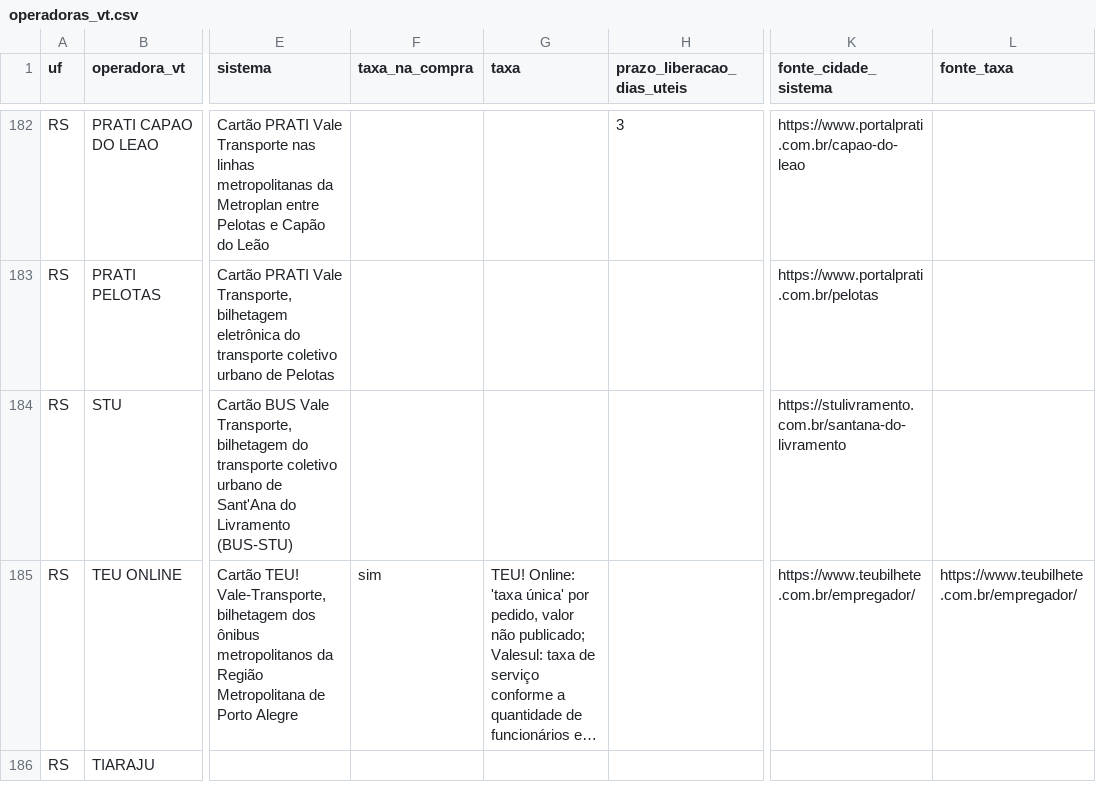
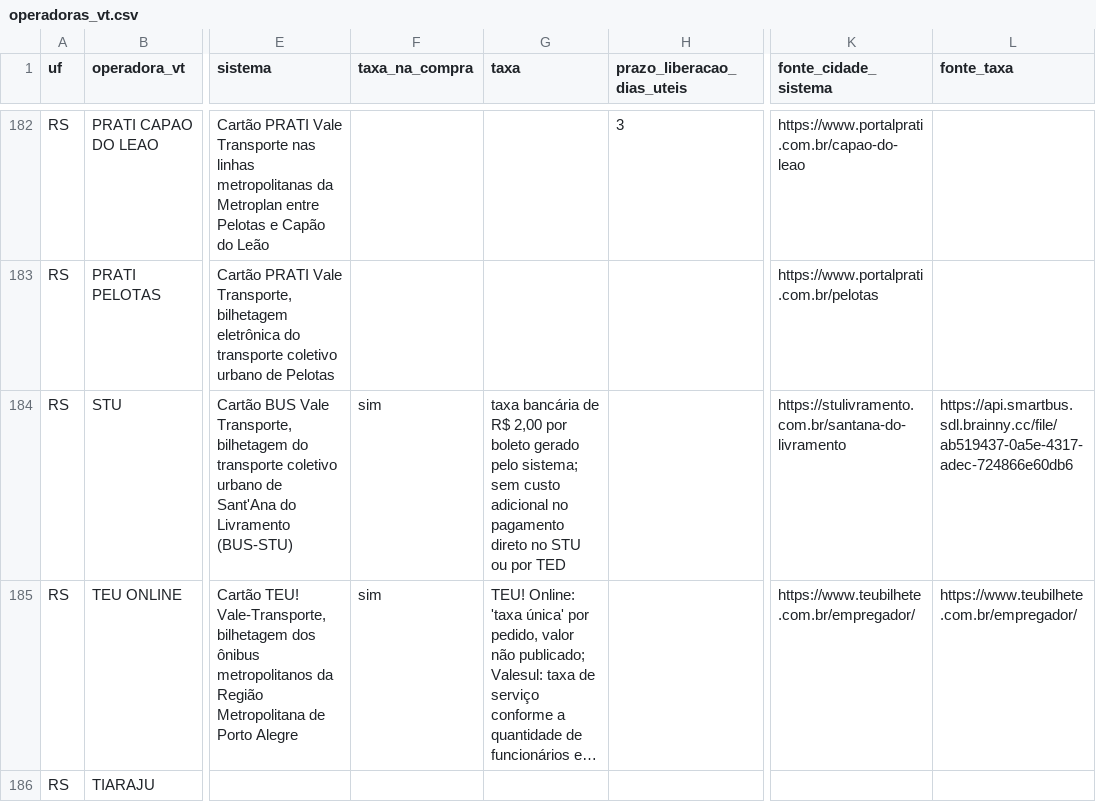
Before and after one commit to OtimizaPro/tarifas_integracoestarifarias_transportepublico_brasileiro, a CSV file: dados/operadoras_vt.csv, drawn as a sheet; only a part is shown, gaps mark what is left out; long unchanged cells end in …; the diff names each change by its address in the sheet, - before the commit and + after, or states it on an @@ line.

```diff
--- a/dados/operadoras_vt.csv
+++ b/dados/operadoras_vt.csv
-F184 (taxa_na_compra): (empty)
+F184 (taxa_na_compra): sim
-G184 (taxa): (empty)
+G184 (taxa): taxa bancária de R$ 2,00 por boleto gerado pelo sistema; sem custo adicional no pagamento direto no STU ou por TED
-L184 (fonte_taxa): (empty)
+L184 (fonte_taxa): https://api.smartbus.sdl.brainny.cc/file/ab519437-0a5e-4317-adec-724866e60db6
```
Also changed, not shown: dados/integracoes.csv, dados/reajustes.csv, 21 other files.
